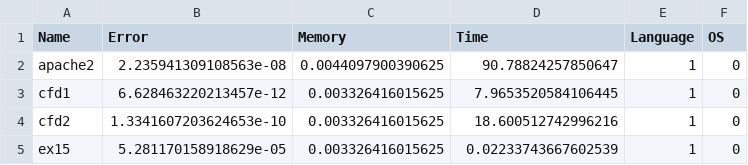
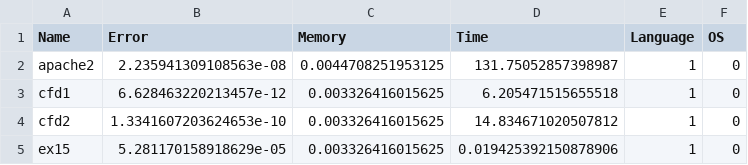
Before and after one commit to simonebenitozzi/cholesky-analysis, a CSV file: Analysis/resources/Py.csv, drawn as a sheet.

```diff
--- a/Analysis/resources/Py.csv
+++ b/Analysis/resources/Py.csv
@@ -1,5 +1,5 @@
 Name,Error,Memory,Time,Language,OS
-apache2,2.235941309108563e-08,0.0044097900390625,90.78824257850647,1,0
-cfd1,6.628463220213457e-12,0.003326416015625,7.9653520584106445,1,0
-cfd2,1.3341607203624653e-10,0.003326416015625,18.600512742996216,1,0
-ex15,5.281170158918629e-05,0.003326416015625,0.02233743667602539,1,0
+apache2,2.235941309108563e-08,0.0044708251953125,131.75052857398987,1,0
+cfd1,6.628463220213457e-12,0.003326416015625,6.205471515655518,1,0
+cfd2,1.3341607203624653e-10,0.003326416015625,14.834671020507812,1,0
+ex15,5.281170158918629e-05,0.003326416015625,0.019425392150878906,1,0
```
Also changed, not shown: 1 other file.
